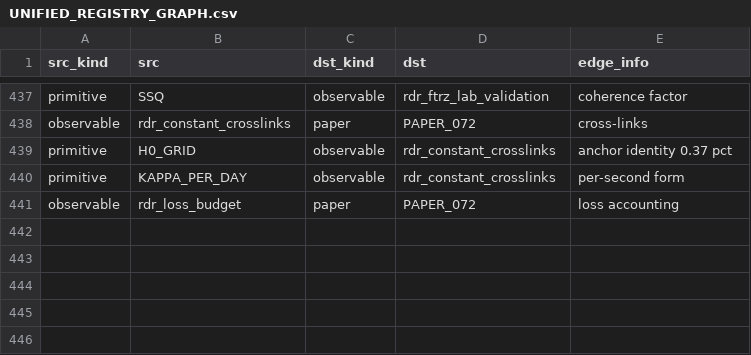
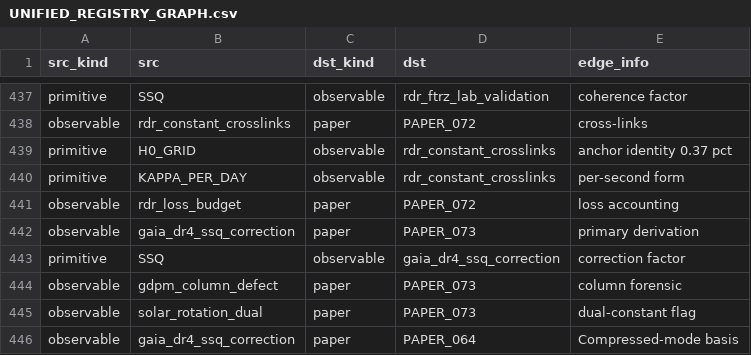
Before and after one commit to Daniel8Murphy0007/Star-Magic-Program, a CSV file: UNIFIED_REGISTRY_GRAPH.csv, drawn as a sheet; only a part is shown, gaps mark what is left out; the diff names each change by its address in the sheet, - before the commit and + after, or states it on an @@ line.

```diff
--- a/UNIFIED_REGISTRY_GRAPH.csv
+++ b/UNIFIED_REGISTRY_GRAPH.csv
+row 442: observable | gaia_dr4_ssq_correction | paper | PAPER_073 | primary derivation
+row 443: primitive | SSQ | observable | gaia_dr4_ssq_correction | correction factor
+row 444: observable | gdpm_column_defect | paper | PAPER_073 | column forensic
+row 445: observable | solar_rotation_dual | paper | PAPER_073 | dual-constant flag
+row 446: observable | gaia_dr4_ssq_correction | paper | PAPER_064 | Compressed-mode basis
```
Also changed, not shown: UNIFIED_REGISTRY.csv, UNIFIED_REGISTRY_CORPUS_CITATIONS.csv, 10 other files.
